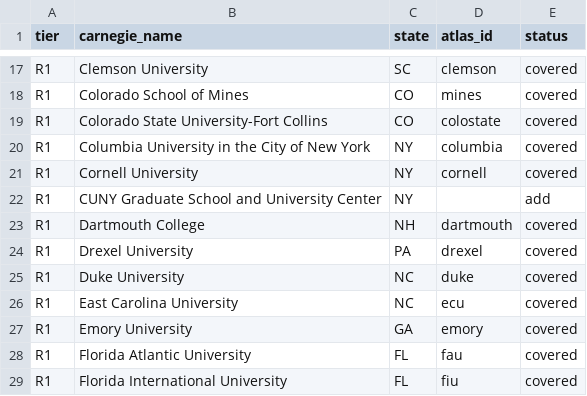
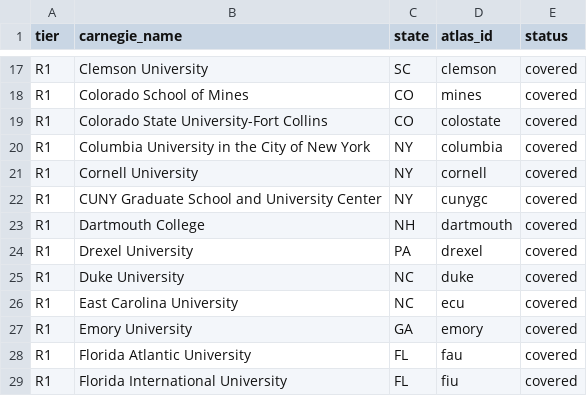
Before and after one commit to manilaladarsh-hash/YT, a CSV file: business/phd-atlas/handoff/us_r1r2.csv, drawn as a sheet; only a part is shown, gaps mark what is left out.

Commit message:
Add CUNY Graduate School and University Center (cunygc): 8 STEM PhD programs

```diff
--- a/business/phd-atlas/handoff/us_r1r2.csv
+++ b/business/phd-atlas/handoff/us_r1r2.csv
@@ -21,3 +21,3 @@ R1,Columbia University in the City of New York,NY,columbia,covered
 R1,Cornell University,NY,cornell,covered
-R1,CUNY Graduate School and University Center,NY,,add
+R1,CUNY Graduate School and University Center,NY,cunygc,covered
 R1,Dartmouth College,NH,dartmouth,covered
```
Also changed, not shown: 11 other files.
